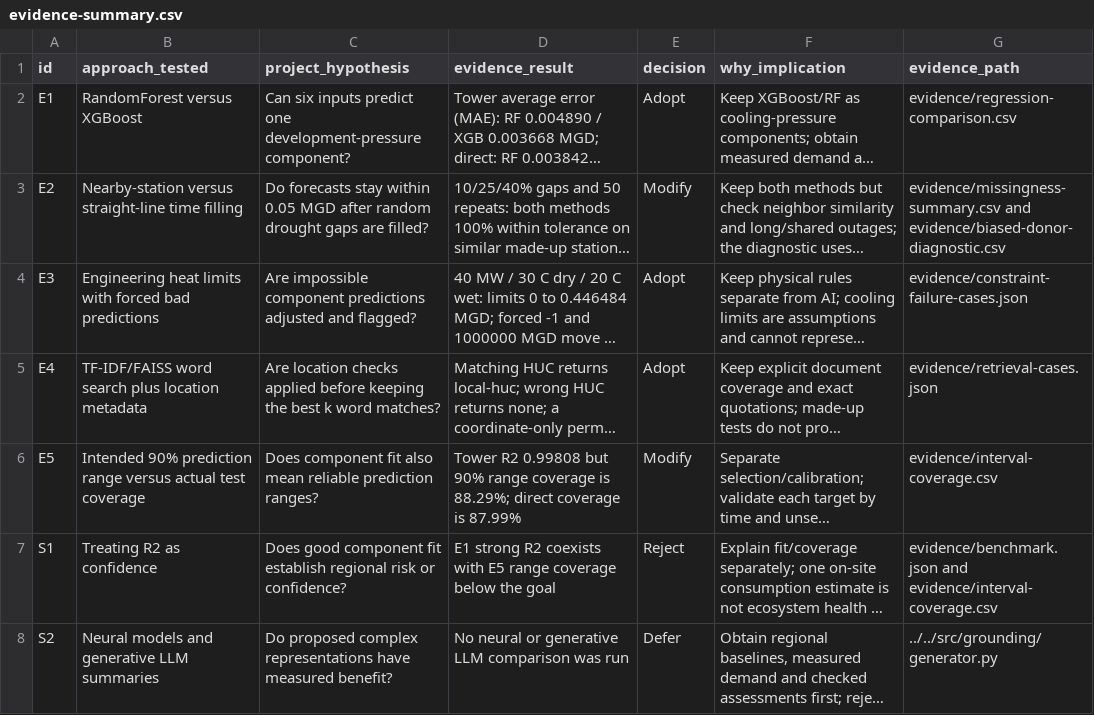
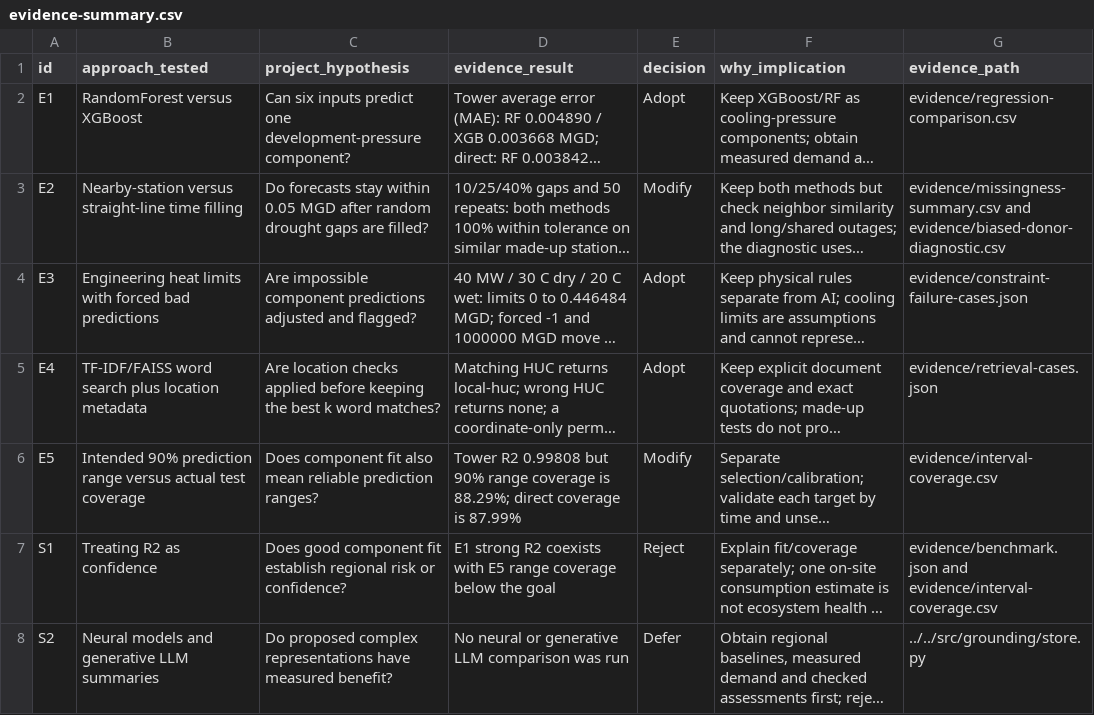
Before and after one commit to ScottLiu12/ECOllateral, a CSV file: docs/a2/evidence-summary.csv, drawn as a sheet; long unchanged cells end in …; the diff names each change by its address in the sheet, - before the commit and + after, or states it on an @@ line.

```diff
--- a/docs/a2/evidence-summary.csv
+++ b/docs/a2/evidence-summary.csv
-G8 (evidence_path): ../../src/grounding/generator.py
+G8 (evidence_path): ../../src/grounding/store.py
```
Also changed, not shown: 9 other files.
